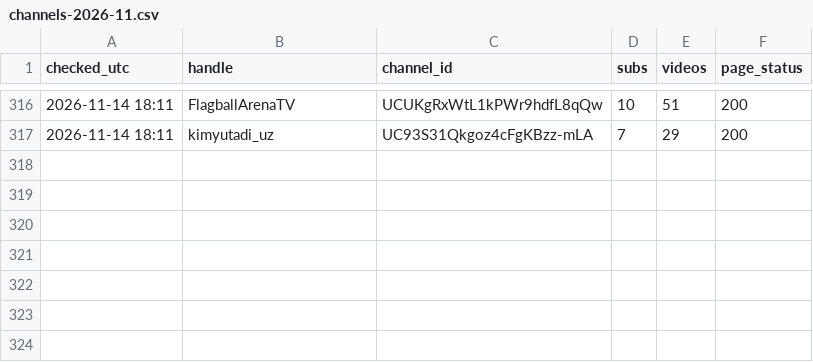
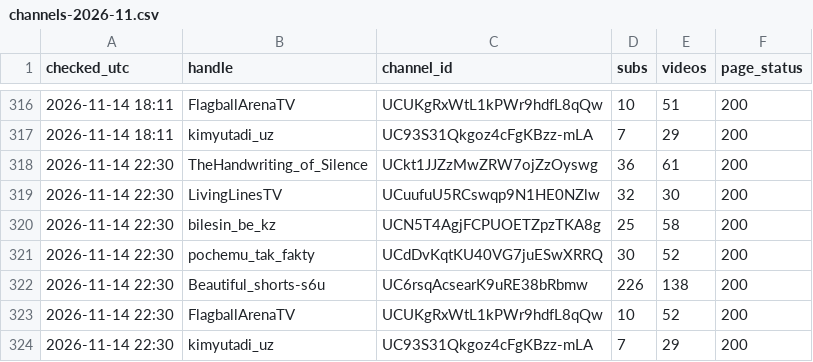
Before and after one commit to mikhailusenko88-hub/Mikhail, a CSV file: history/channels-2026-11.csv, drawn as a sheet; only a part is shown, gaps mark what is left out.

```diff
--- a/history/channels-2026-11.csv
+++ b/history/channels-2026-11.csv
@@ -317 +317,8 @@ checked_utc,handle,channel_id,subs,videos,page_status
 2026-11-14 18:11,kimyutadi_uz,UC93S31Qkgoz4cFgKBzz-mLA,7,29,200
+2026-11-14 22:30,TheHandwriting_of_Silence,UCkt1JJZzMwZRW7ojZzOyswg,36,61,200
+2026-11-14 22:30,LivingLinesTV,UCuufuU5RCswqp9N1HE0NZlw,32,30,200
+2026-11-14 22:30,bilesin_be_kz,UCN5T4AgjFCPUOETZpzTKA8g,25,58,200
+2026-11-14 22:30,pochemu_tak_fakty,UCdDvKqtKU40VG7juESwXRRQ,30,52,200
+2026-11-14 22:30,Beautiful_shorts-s6u,UC6rsqAcsearK9uRE38bRbmw,226,138,200
+2026-11-14 22:30,FlagballArenaTV,UCUKgRxWtL1kPWr9hdfL8qQw,10,52,200
+2026-11-14 22:30,kimyutadi_uz,UC93S31Qkgoz4cFgKBzz-mLA,7,29,200
```
Also changed, not shown: 17 other files.
